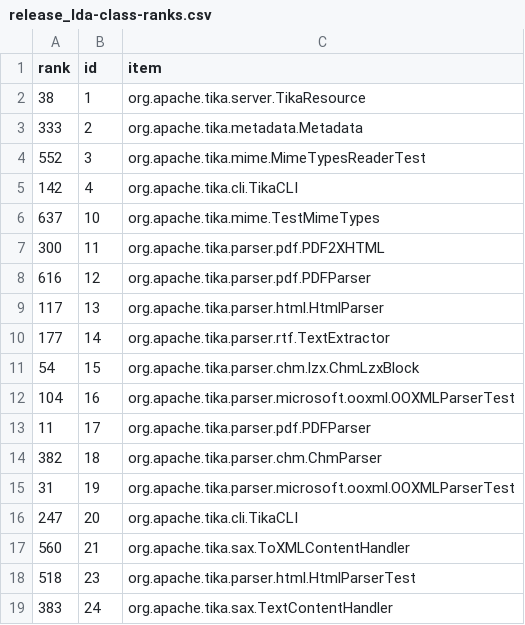
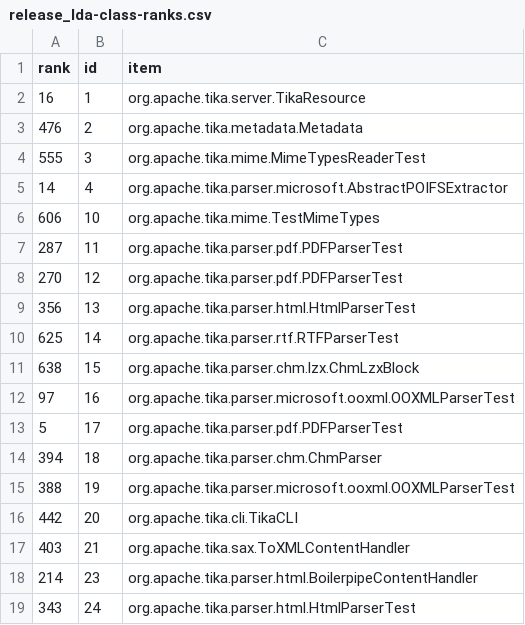
Before and after one commit to cscorley/doc2vec-feature-location, a CSV file: data/tika/v1.3/release_lda-class-ranks.csv, drawn as a sheet.

Commit message:
Add tika results. Taser barfs on it durng temporal eval

```diff
--- a/data/tika/v1.3/release_lda-class-ranks.csv
+++ b/data/tika/v1.3/release_lda-class-ranks.csv
@@ -1,19 +1,19 @@
 rank,id,item
-38,1,org.apache.tika.server.TikaResource
-333,2,org.apache.tika.metadata.Metadata
-552,3,org.apache.tika.mime.MimeTypesReaderTest
-142,4,org.apache.tika.cli.TikaCLI
-637,10,org.apache.tika.mime.TestMimeTypes
-300,11,org.apache.tika.parser.pdf.PDF2XHTML
-616,12,org.apache.tika.parser.pdf.PDFParser
-117,13,org.apache.tika.parser.html.HtmlParser
-177,14,org.apache.tika.parser.rtf.TextExtractor
-54,15,org.apache.tika.parser.chm.lzx.ChmLzxBlock
-104,16,org.apache.tika.parser.microsoft.ooxml.OOXMLParserTest
-11,17,org.apache.tika.parser.pdf.PDFParser
-382,18,org.apache.tika.parser.chm.ChmParser
-31,19,org.apache.tika.parser.microsoft.ooxml.OOXMLParserTest
-247,20,org.apache.tika.cli.TikaCLI
-560,21,org.apache.tika.sax.ToXMLContentHandler
-518,23,org.apache.tika.parser.html.HtmlParserTest
-383,24,org.apache.tika.sax.TextContentHandler
+16,1,org.apache.tika.server.TikaResource
+476,2,org.apache.tika.metadata.Metadata
+555,3,org.apache.tika.mime.MimeTypesReaderTest
+14,4,org.apache.tika.parser.microsoft.AbstractPOIFSExtractor
+606,10,org.apache.tika.mime.TestMimeTypes
+287,11,org.apache.tika.parser.pdf.PDFParserTest
+270,12,org.apache.tika.parser.pdf.PDFParserTest
+356,13,org.apache.tika.parser.html.HtmlParserTest
+625,14,org.apache.tika.parser.rtf.RTFParserTest
+638,15,org.apache.tika.parser.chm.lzx.ChmLzxBlock
+97,16,org.apache.tika.parser.microsoft.ooxml.OOXMLParserTest
+5,17,org.apache.tika.parser.pdf.PDFParserTest
+394,18,org.apache.tika.parser.chm.ChmParser
+388,19,org.apache.tika.parser.microsoft.ooxml.OOXMLParserTest
+442,20,org.apache.tika.cli.TikaCLI
+403,21,org.apache.tika.sax.ToXMLContentHandler
+214,23,org.apache.tika.parser.html.BoilerpipeContentHandler
+343,24,org.apache.tika.parser.html.HtmlParserTest
```
Also changed, not shown: data/tika/v1.3/changeset_lda-class-ranks.csv, data/tika/v1.3/changeset_lsi-class-ranks.csv, 2 other files.
